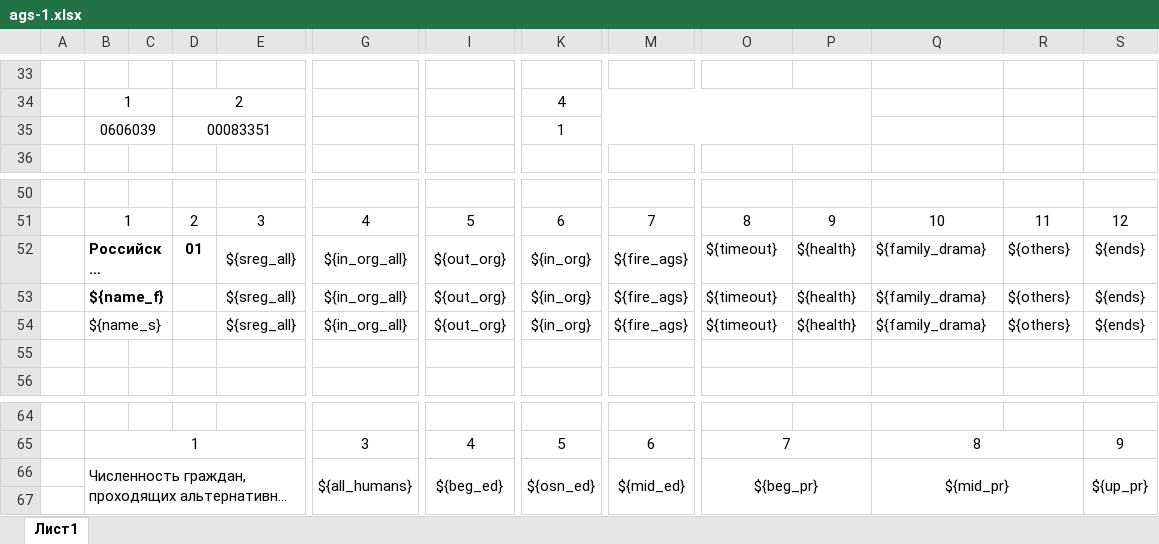
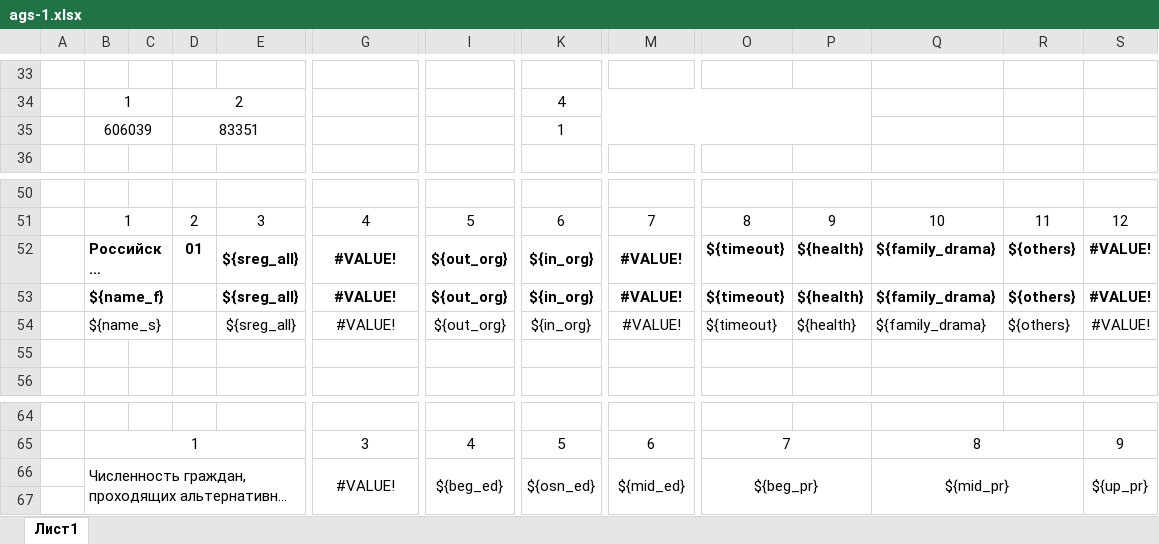
Before and after one commit to alex-grn/test, an Excel workbook: reports/ags-1.xlsx, sheet Лист1, drawn as a sheet; only a part is shown, gaps mark what is left out; long unchanged cells end in …; values as stored, in another font and other column widths than the file's, no borders; the diff names each change by its address in the sheet, - before the commit and + after, or states it on an @@ line.

```diff
--- a/reports/ags-1.xlsx (sheet Лист1)
+++ b/reports/ags-1.xlsx (sheet Лист1)
-B35: 0606039
+B35: 606039
-D35: 00083351
+D35: 83351
-E52:E53 bold: off
+E52:E53 bold: on
-G52:G54: ${in_org_all}
+G52:G54: #VALUE!
-G52:G53 bold: off
+G52:G53 bold: on
-I52:I53 bold: off
+I52:I53 bold: on
-K52:K53 bold: off
+K52:K53 bold: on
-M52:M54: ${fire_ags}
+M52:M54: #VALUE!
-M52:M53 bold: off
+M52:M53 bold: on
-O52:S53 bold: off
+O52:S53 bold: on
-S52:S54: ${ends}
+S52:S54: #VALUE!
-G66: ${all_humans}
+G66: #VALUE!
```
Also changed, not shown: 2 other files.
